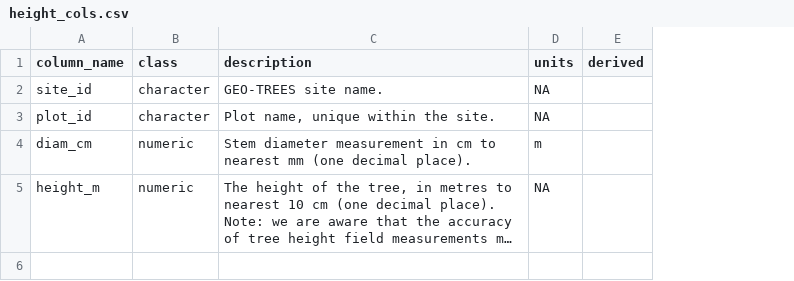
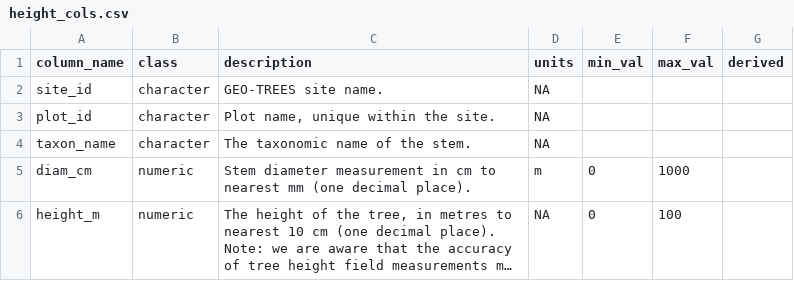
Before and after one commit to GEO-TREES/INV_processing, a CSV file: templates/height_cols.csv, drawn as a sheet; long unchanged cells end in …; addresses are those after the commit; the diff names each change by its address in the sheet, - before the commit and + after, or states it on an @@ line.

```diff
--- a/templates/height_cols.csv
+++ b/templates/height_cols.csv
+column E (min_val), rows 5-6: 0 | 0
+column F (max_val), rows 5-6: 1000 | 100
+row 4: taxon_name | character | The taxonomic name of the stem. | NA
```
Also changed, not shown: templates/plot_cols.csv, templates/pt_cols.csv, 17 other files.
